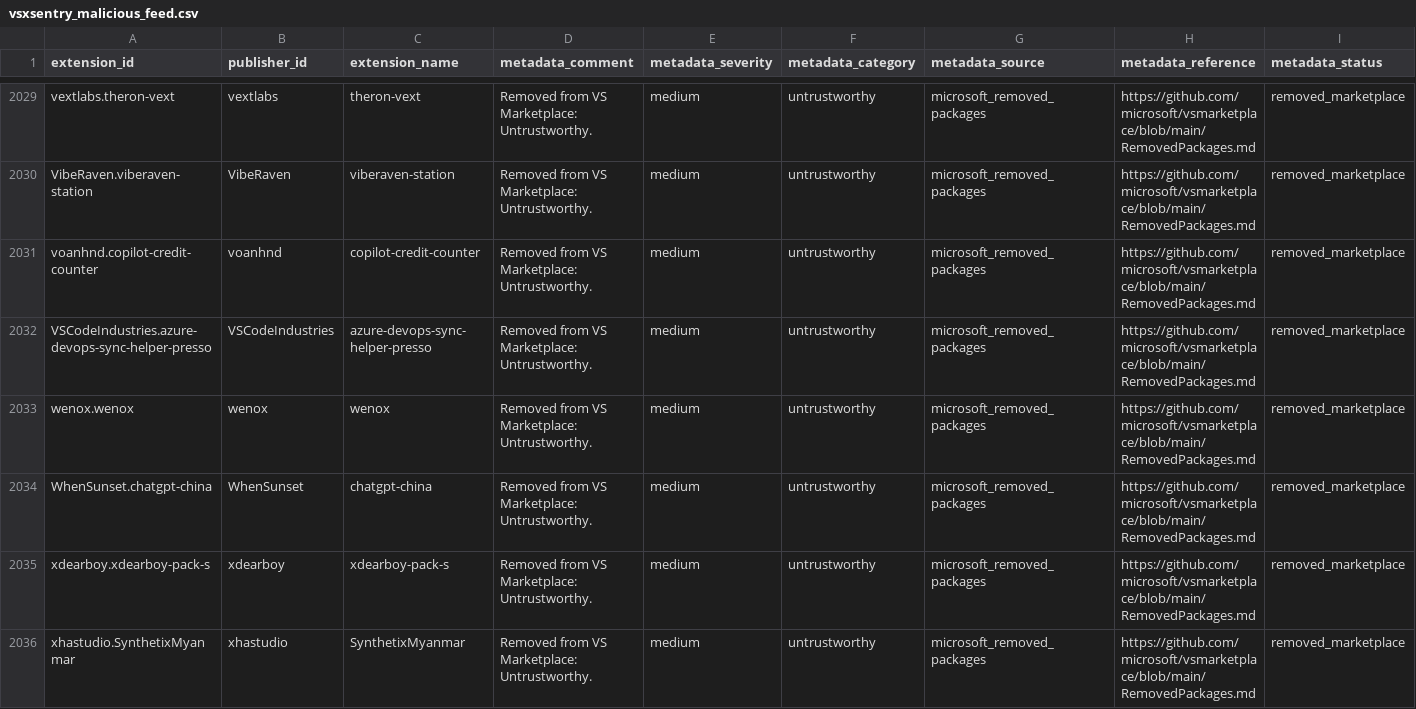
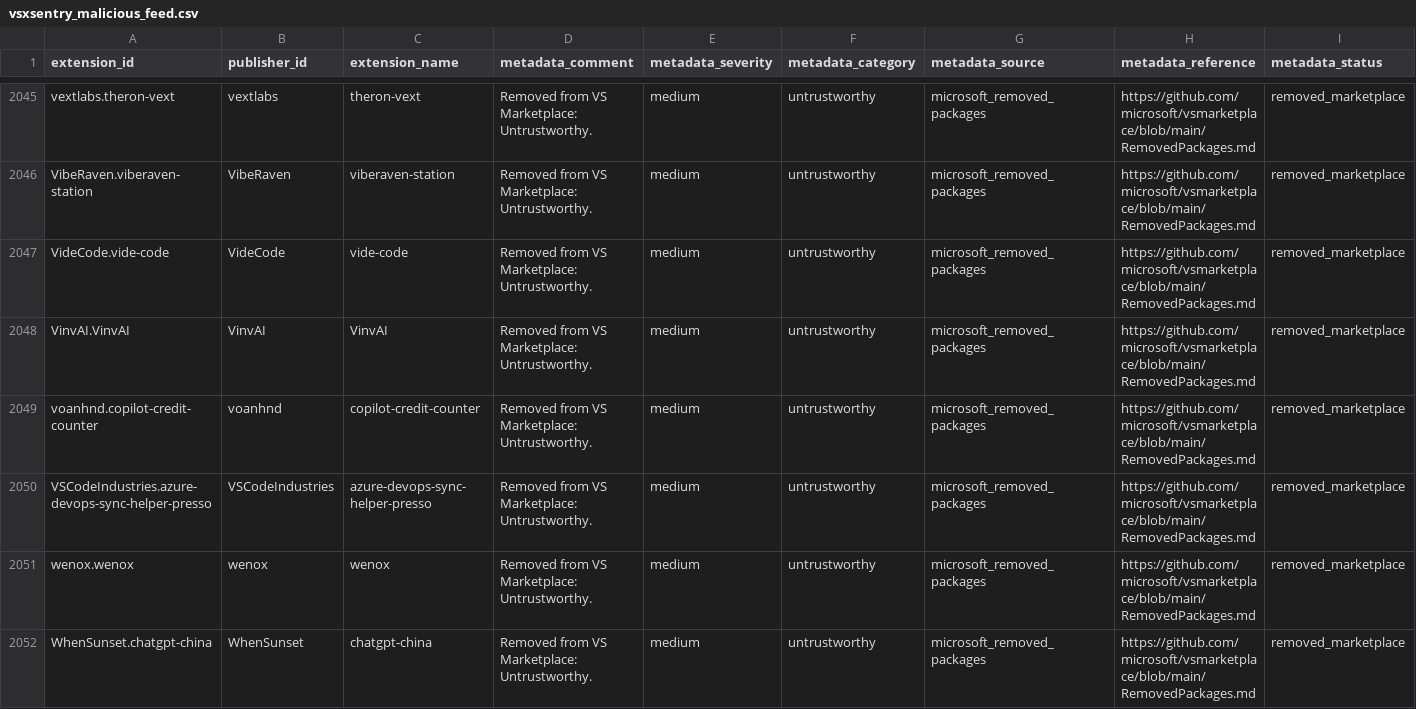
Before and after one commit to vsxsentry/vsxsentry.github.io, a CSV file: feeds/vsxsentry_malicious_feed.csv, drawn as a sheet; only a part is shown, gaps mark what is left out; the shorter side is filled out with more unchanged rows; rows hold the shown columns only; the diff covers the shown part only; the diff names each change by its address in the sheet, - before the commit and + after, or states it on an @@ line.

```diff
--- a/feeds/vsxsentry_malicious_feed.csv
+++ b/feeds/vsxsentry_malicious_feed.csv
+row 2047: VideCode.vide-code | VideCode | vide-code | Removed from VS Marketplace: Untrustworthy. | medium | untrustworthy | microsoft_removed_packages | https://github.com/microsoft/vsmarketplace/blob/main/RemovedPackages.md | removed_marketplace
+row 2048: VinvAI.VinvAI | VinvAI | VinvAI | Removed from VS Marketplace: Untrustworthy. | medium | untrustworthy | microsoft_removed_packages | https://github.com/microsoft/vsmarketplace/blob/main/RemovedPackages.md | removed_marketplace
```
Also changed, not shown: 17 added rows elsewhere in this file, feeds/vsxsentry_feed.csv, feeds/vsxsentry_opencti_import.csv, 13 other files.
